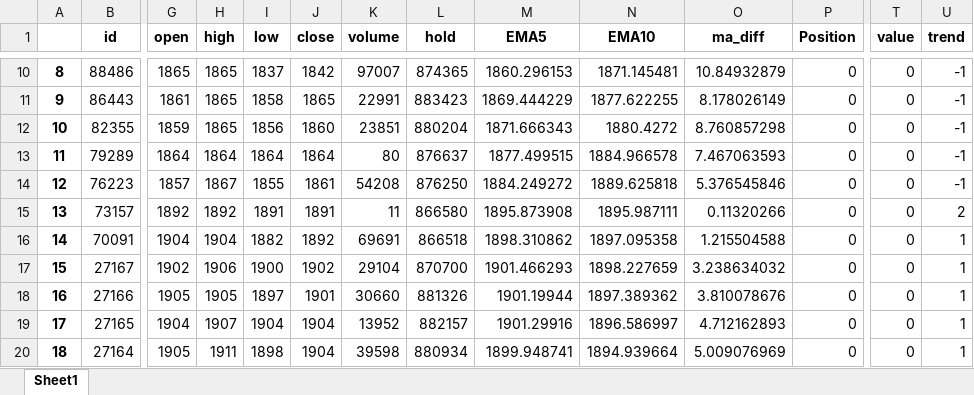
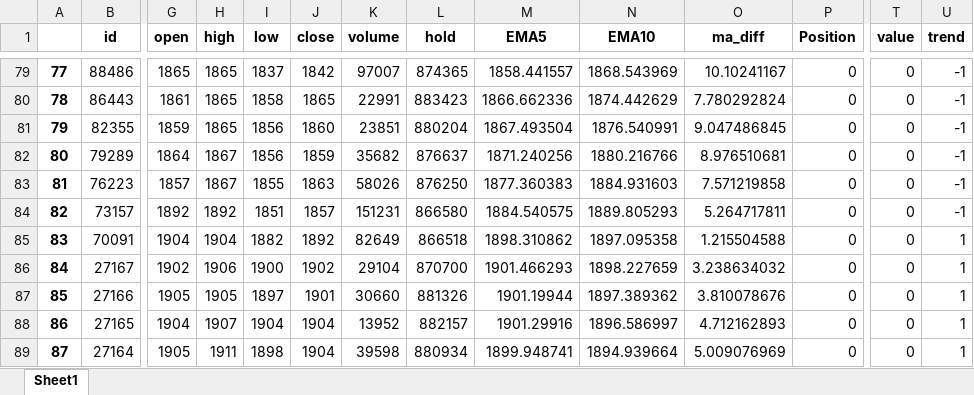
Before and after one commit to blitzfeng/myQuant, an Excel workbook: FG2405_test.xlsx, sheet Sheet1, drawn as a sheet; only a part is shown, gaps mark what is left out; values as stored, in another font and other column widths than the file's, no borders; addresses are those after the commit; the diff covers the shown part only; the diff names each change by its address in the sheet, - before the commit and + after, or states it on an @@ line.

```diff
--- a/FG2405_test.xlsx (sheet Sheet1)
+++ b/FG2405_test.xlsx (sheet Sheet1)
@@ column A renumbered from row 71 down @@
-M79 (EMA5): 1860.296153
+M79 (EMA5): 1858.441557
-N79 (EMA10): 1871.145481
+N79 (EMA10): 1868.543969
-O79 (ma_diff): 10.84932879
+O79 (ma_diff): 10.10241167
-M80 (EMA5): 1869.444229
+M80 (EMA5): 1866.662336
-N80 (EMA10): 1877.622255
+N80 (EMA10): 1874.442629
-O80 (ma_diff): 8.178026149
+O80 (ma_diff): 7.780292824
-M81 (EMA5): 1871.666343
+M81 (EMA5): 1867.493504
-N81 (EMA10): 1880.4272
+N81 (EMA10): 1876.540991
-O81 (ma_diff): 8.760857298
+O81 (ma_diff): 9.047486845
-H82 (high): 1864
+H82 (high): 1867
-I82 (low): 1864
+I82 (low): 1856
-J82 (close): 1864
+J82 (close): 1859
-K82 (volume): 80
+K82 (volume): 35682
-M82 (EMA5): 1877.499515
+M82 (EMA5): 1871.240256
-N82 (EMA10): 1884.966578
+N82 (EMA10): 1880.216766
-O82 (ma_diff): 7.467063593
+O82 (ma_diff): 8.976510681
-J83 (close): 1861
+J83 (close): 1863
-K83 (volume): 54208
+K83 (volume): 58026
-M83 (EMA5): 1884.249272
+M83 (EMA5): 1877.360383
-N83 (EMA10): 1889.625818
+N83 (EMA10): 1884.931603
-O83 (ma_diff): 5.376545846
+O83 (ma_diff): 7.571219858
-I84 (low): 1891
+I84 (low): 1851
-J84 (close): 1891
+J84 (close): 1857
-K84 (volume): 11
+K84 (volume): 151231
-M84 (EMA5): 1895.873908
+M84 (EMA5): 1884.540575
-N84 (EMA10): 1895.987111
+N84 (EMA10): 1889.805293
-O84 (ma_diff): 0.11320266
+O84 (ma_diff): 5.264717811
-U84 (trend): 2
+U84 (trend): -1
-K85 (volume): 69691
+K85 (volume): 82649
```
Also changed, not shown: 69 added rows and 50 edited cells elsewhere in this sheet, SA2409_test.xlsx, result.xlsx, 4 other files.
